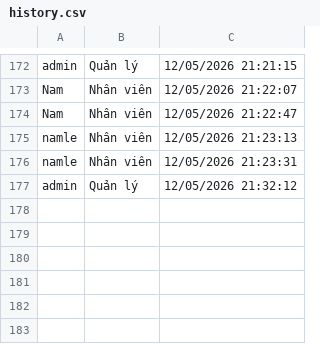
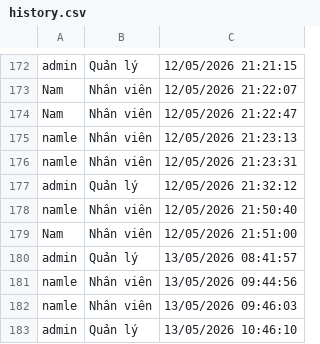
Before and after one commit to LongNhat-it/Nhom4-_Long_Dduc_Tu_Nam, a CSV file: Code quản lí cafe/database/history.csv, drawn as a sheet; only a part is shown, gaps mark what is left out.

```diff
--- a/Code quản lí cafe/database/history.csv
+++ b/Code quản lí cafe/database/history.csv
@@ -177 +177,7 @@ namle,Nhân viên,12/05/2026 21:23:31
 admin,Quản lý,12/05/2026 21:32:12
+namle,Nhân viên,12/05/2026 21:50:40
+Nam,Nhân viên,12/05/2026 21:51:00
+admin,Quản lý,13/05/2026 08:41:57
+namle,Nhân viên,13/05/2026 09:44:56
+namle,Nhân viên,13/05/2026 09:46:03
+admin,Quản lý,13/05/2026 10:46:10
```
Also changed, not shown: 3 other files.
